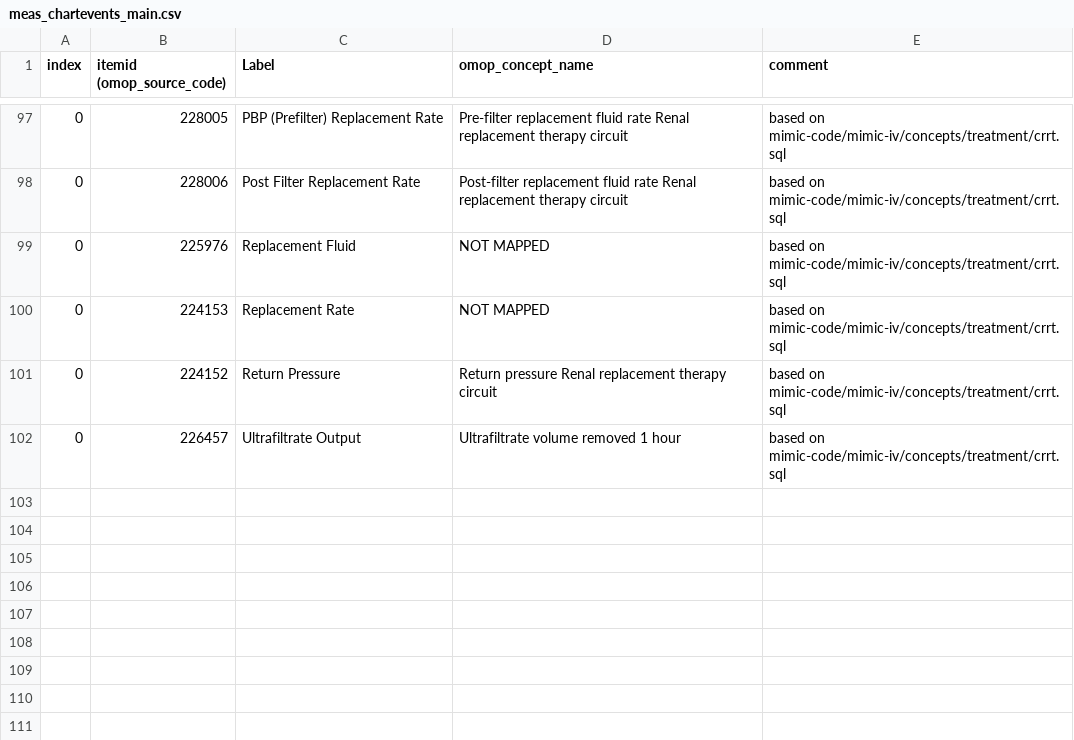
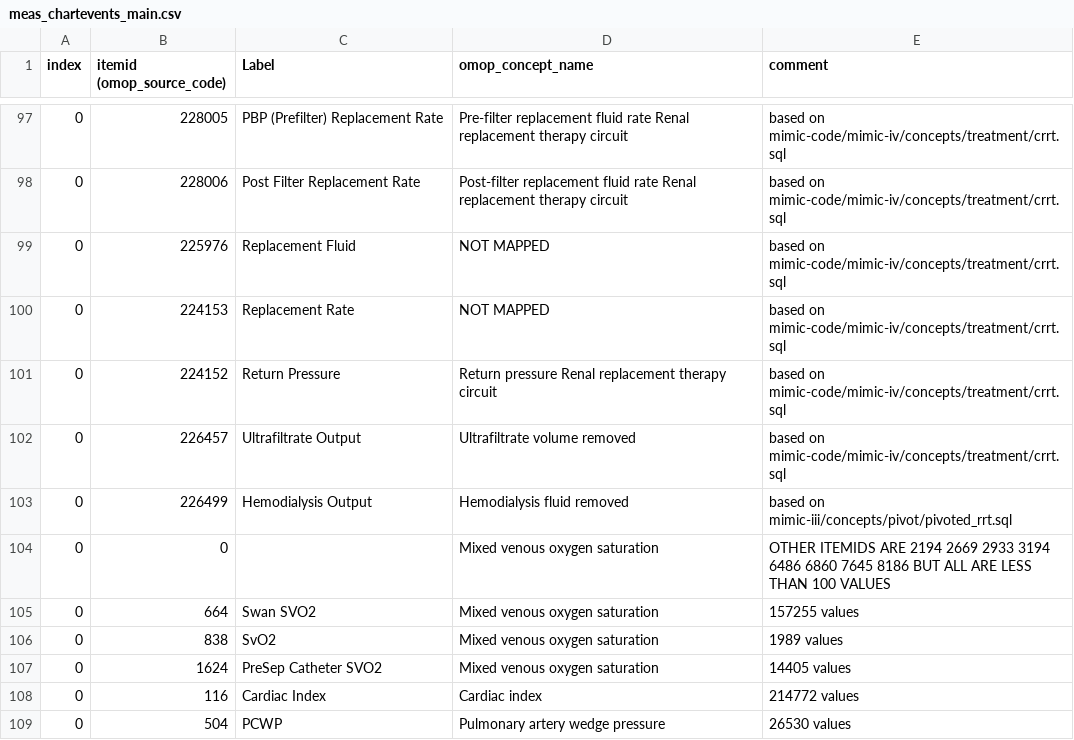
Before and after one commit to CUB-CORR/reprodICU, a CSV file: src/reprodICU/mappings/mimic3/mimic-additional_code_mapping/meas_chartevents_main.csv, drawn as a sheet; only a part is shown, gaps mark what is left out.

```diff
--- a/src/reprodICU/mappings/mimic3/mimic-additional_code_mapping/meas_chartevents_main.csv
+++ b/src/reprodICU/mappings/mimic3/mimic-additional_code_mapping/meas_chartevents_main.csv
@@ -101,2 +101,9 @@ index,itemid (omop_source_code),Label,omop_concept_name,comment
 0,224152,Return Pressure,Return pressure Renal replacement therapy circuit,based on mimic-code/mimic-iv/concepts/treatment/crrt.sql
-0,226457,Ultrafiltrate Output,Ultrafiltrate volume removed 1 hour,based on mimic-code/mimic-iv/concepts/treatment/crrt.sql
+0,226457,Ultrafiltrate Output,Ultrafiltrate volume removed,based on mimic-code/mimic-iv/concepts/treatment/crrt.sql
+0,226499,Hemodialysis Output,Hemodialysis fluid removed,based on mimic-iii/concepts/pivot/pivoted_rrt.sql
+0,0,,Mixed venous oxygen saturation,OTHER ITEMIDS ARE 2194 2669 2933 3194 6486 6860 7645 8186 BUT ALL ARE LESS THAN 100 VALUES
+0,664,Swan SVO2,Mixed venous oxygen saturation,157255 values
+0,838,SvO2,Mixed venous oxygen saturation,1989 values
+0,1624,PreSep Catheter SVO2,Mixed venous oxygen saturation,14405 values
+0,116,Cardiac Index,Cardiac index,214772 values
+0,504,PCWP,Pulmonary artery wedge pressure,26530 values
```
Also changed, not shown: 4 other files.
